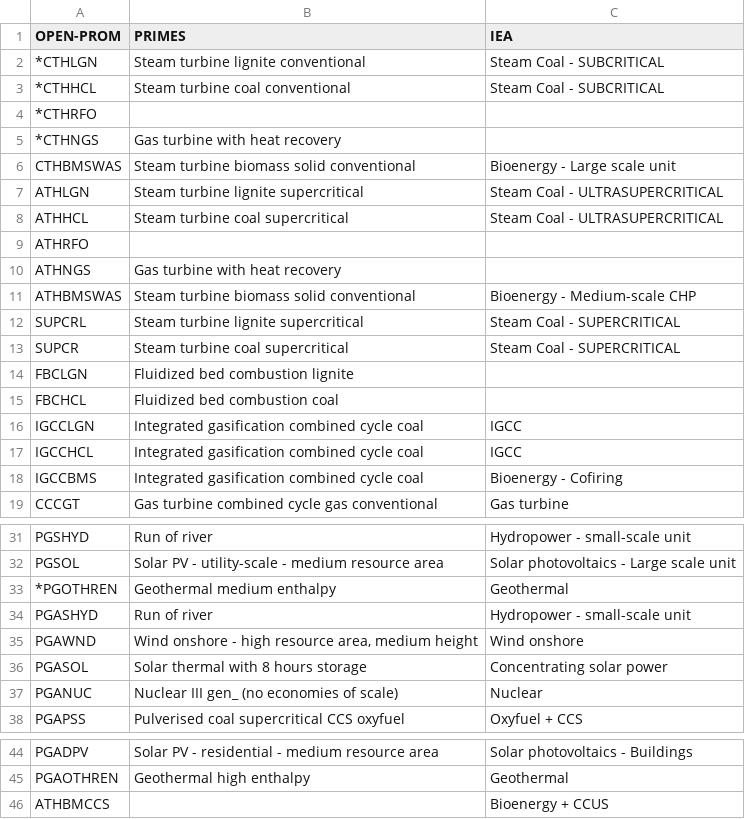
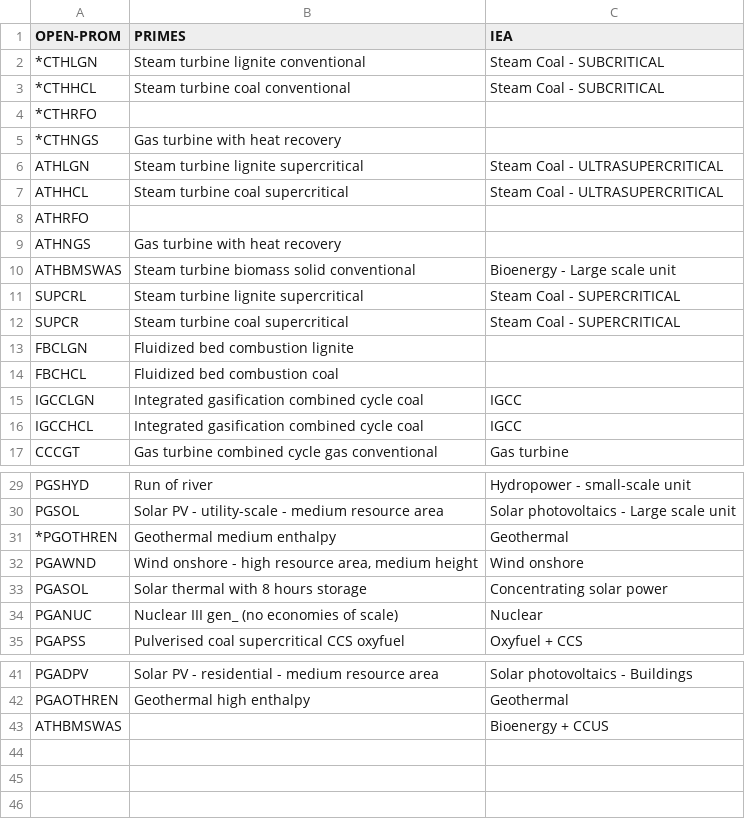
Before and after one commit to e3modelling/mrprom, a CSV file: inst/extdata/sectoral/prom-IEA-pgall-mapping.csv, drawn as a sheet; only a part is shown, gaps mark what is left out.

Commit message:
add hydro and biomass

```diff
--- a/inst/extdata/sectoral/prom-IEA-pgall-mapping.csv
+++ b/inst/extdata/sectoral/prom-IEA-pgall-mapping.csv
@@ -5,3 +5,2 @@ OPEN-PROM,PRIMES,IEA
 *CTHNGS,Gas turbine with heat recovery,
-CTHBMSWAS,Steam turbine biomass solid conventional,Bioenergy - Large scale unit
 ATHLGN,Steam turbine lignite supercritical,Steam Coal - ULTRASUPERCRITICAL
@@ -10,3 +9,3 @@ ATHRFO,,
 ATHNGS,Gas turbine with heat recovery,
-ATHBMSWAS,Steam turbine biomass solid conventional,Bioenergy - Medium-scale CHP
+ATHBMSWAS,Steam turbine biomass solid conventional,Bioenergy - Large scale unit
 SUPCRL,Steam turbine lignite supercritical,Steam Coal - SUPERCRITICAL
@@ -17,3 +16,2 @@ IGCCLGN,Integrated gasification combined cycle coal,IGCC
 IGCCHCL,Integrated gasification combined cycle coal,IGCC
-IGCCBMS,Integrated gasification combined cycle coal,Bioenergy - Cofiring
 CCCGT,Gas turbine combined cycle gas conventional,Gas turbine
@@ -33,3 +31,2 @@ PGSOL,Solar PV - utility-scale - medium resource area,Solar photovoltaics - Larg
 *PGOTHREN,Geothermal medium enthalpy,Geothermal
-PGASHYD,Run of river,Hydropower - small-scale unit
 PGAWND,"Wind onshore - high resource area, medium height",Wind onshore
@@ -45,2 +42,2 @@ PGADPV,Solar PV - residential - medium resource area,Solar photovoltaics - Build
 PGAOTHREN,Geothermal high enthalpy,Geothermal
-ATHBMCCS,,Bioenergy + CCUS
+ATHBMSWAS,,Bioenergy + CCUS
```
Also changed, not shown: inst/extdata/blabla_export/PGALL.csv, inst/extdata/blabla_export/PGALLtoEF.csv, 6 other files.
